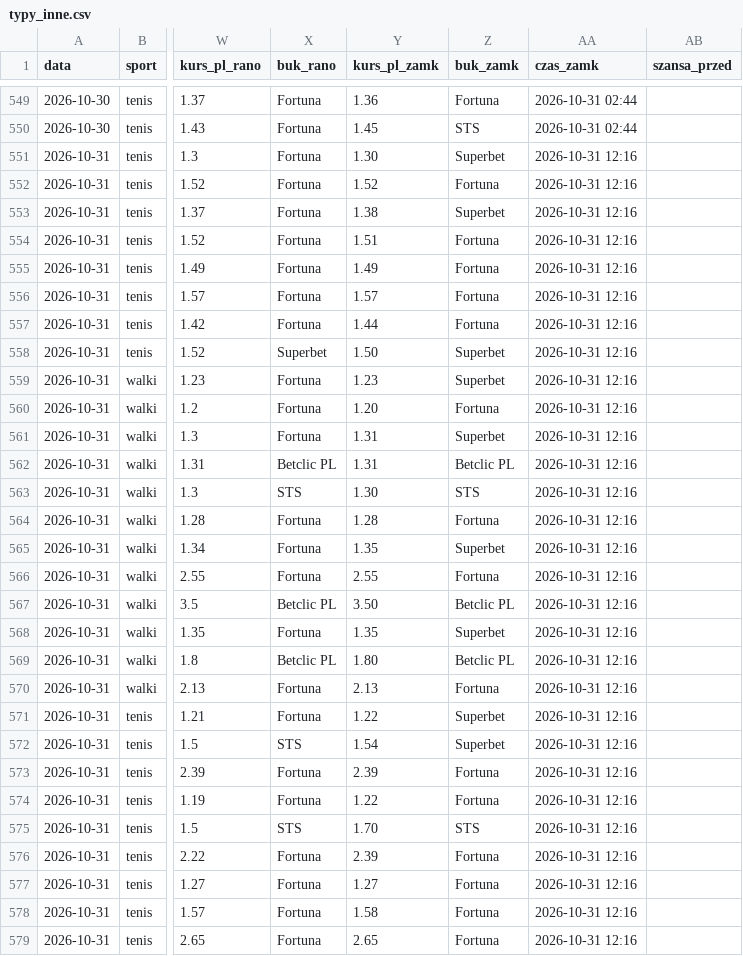
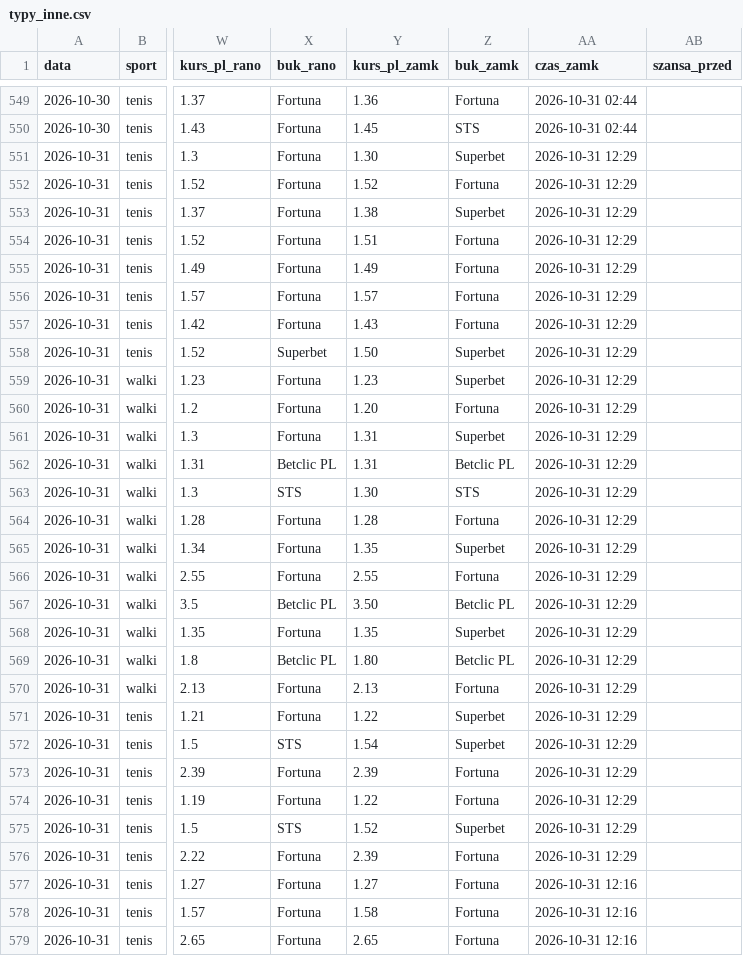
Before and after one commit to lewym90/typer, a CSV file: docs/data/typy_inne.csv, drawn as a sheet; only a part is shown, gaps mark what is left out; the diff covers the shown part only; the diff names each change by its address in the sheet, - before the commit and + after, or states it on an @@ line.

```diff
--- a/docs/data/typy_inne.csv
+++ b/docs/data/typy_inne.csv
-AA551:AA576 (czas_zamk): 2026-10-31 12:16
+AA551:AA576 (czas_zamk): 2026-10-31 12:29
-Y557 (kurs_pl_zamk): 1.44
+Y557 (kurs_pl_zamk): 1.43
-Y575 (kurs_pl_zamk): 1.70
+Y575 (kurs_pl_zamk): 1.52
-Z575 (buk_zamk): STS
+Z575 (buk_zamk): Superbet
```
Also changed, not shown: 6 edited cells elsewhere in this file, docs/data/typy_pewne.csv, docs/data/typy_value.csv, 7 other files.
